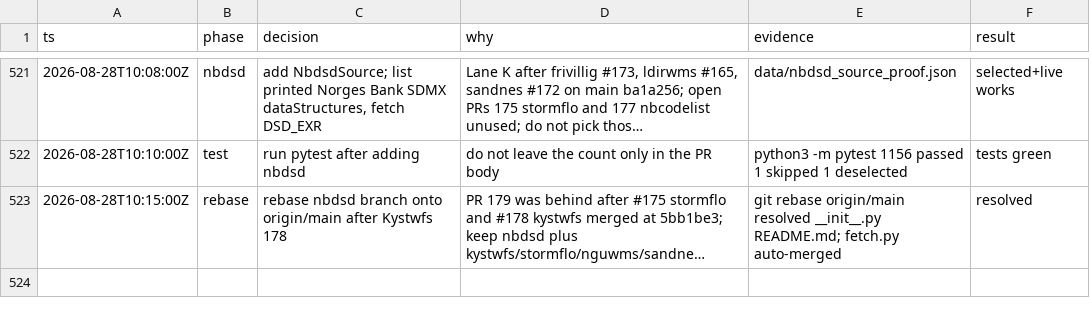
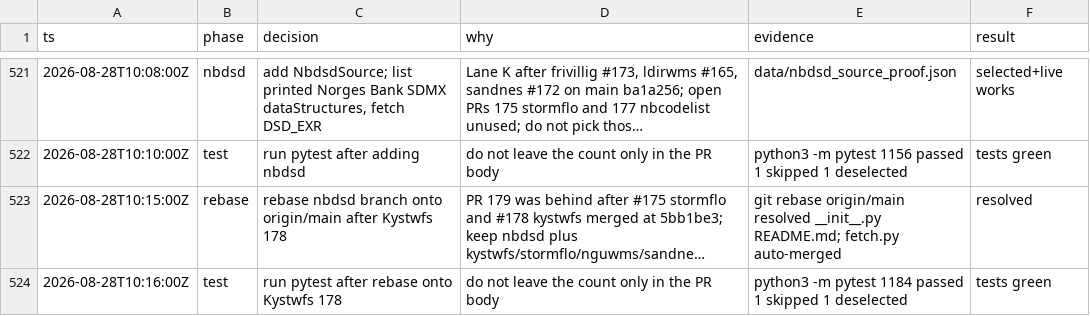
Before and after one commit to Solvelangseth/public-data-agent, a TSV file: decisions.tsv, drawn as a sheet; only a part is shown, gaps mark what is left out; long unchanged cells end in …; the diff names each change by its address in the sheet, - before the commit and + after, or states it on an @@ line.

```diff
--- a/decisions.tsv
+++ b/decisions.tsv
+row 524: 2026-08-28T10:16:00Z | test | run pytest after rebase onto Kystwfs 178 | do not leave the count only in the PR body | python3 -m pytest 1184 passed 1 skipped 1 deselected | tests green
```
